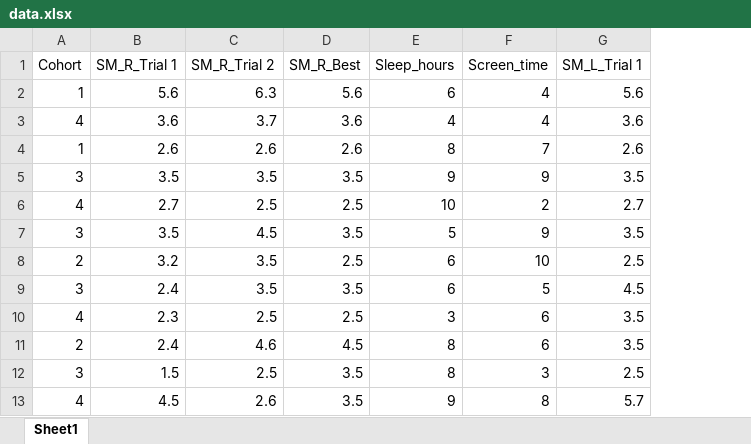
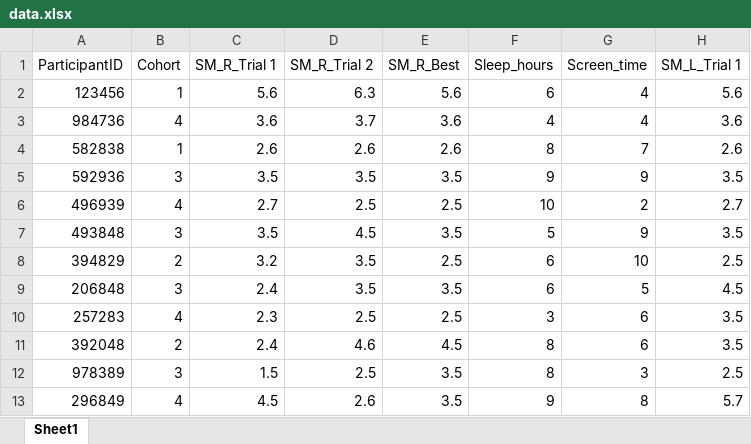
Before and after one commit to mejiso/Universal-Stat-Analysis, an Excel workbook: excel_sheets/data.xlsx, sheet Sheet1, drawn as a sheet; only a part is shown; values as stored, in another font and other column widths than the file's, no borders; the diff names each change by its address in the sheet, - before the commit and + after, or states it on an @@ line.

```diff
--- a/excel_sheets/data.xlsx (sheet Sheet1)
+++ b/excel_sheets/data.xlsx (sheet Sheet1)
+column A (ParticipantID), rows 2-13: 123456 | 984736 | 582838 | 592936 | 496939 | 493848 | 394829 | 206848 | 257283 | 392048 | 978389 | 296849
```
Also changed, not shown: 8 other files.
